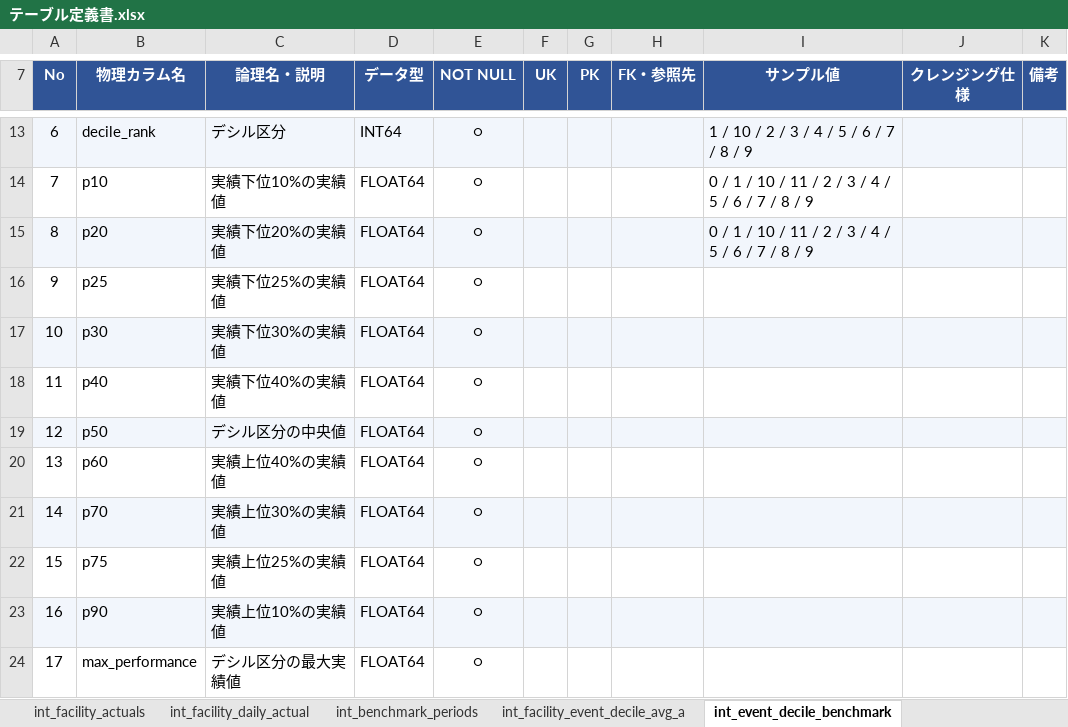
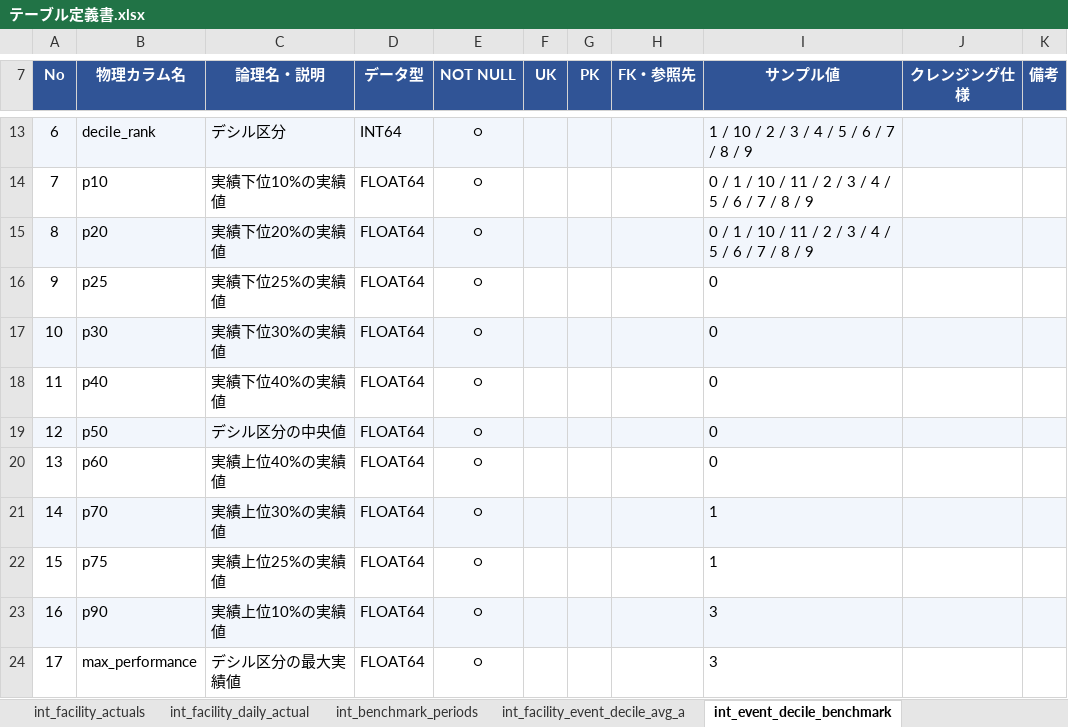
Before and after one commit to clove-llc/docomo-event-actual-pipeline, an Excel workbook: docs/テーブル定義書.xlsx, sheet int_event_decile_benchmark, drawn as a sheet; only a part is shown, gaps mark what is left out; values as stored, in another font and other column widths than the file's, no borders; the diff names each change by its address in the sheet, - before the commit and + after, or states it on an @@ line.

```diff
--- a/docs/テーブル定義書.xlsx (sheet int_event_decile_benchmark)
+++ b/docs/テーブル定義書.xlsx (sheet int_event_decile_benchmark)
-I16:I20 (サンプル値): (empty)
+I16:I20 (サンプル値): 0
-I21:I22 (サンプル値): (empty)
+I21:I22 (サンプル値): 1
-I23:I24 (サンプル値): (empty)
+I23:I24 (サンプル値): 3
```
Also changed, not shown: sheet int_facility_event_planning_sna, sheet int_facility_actuals, sheet raw_facility_actuals, sheet raw_facility_foot_traffic_avg_a, sheet fact_facility_performance_slo_2, sheet fact_facility_performance_slo_1, 13 more sheets, 1 other file.
